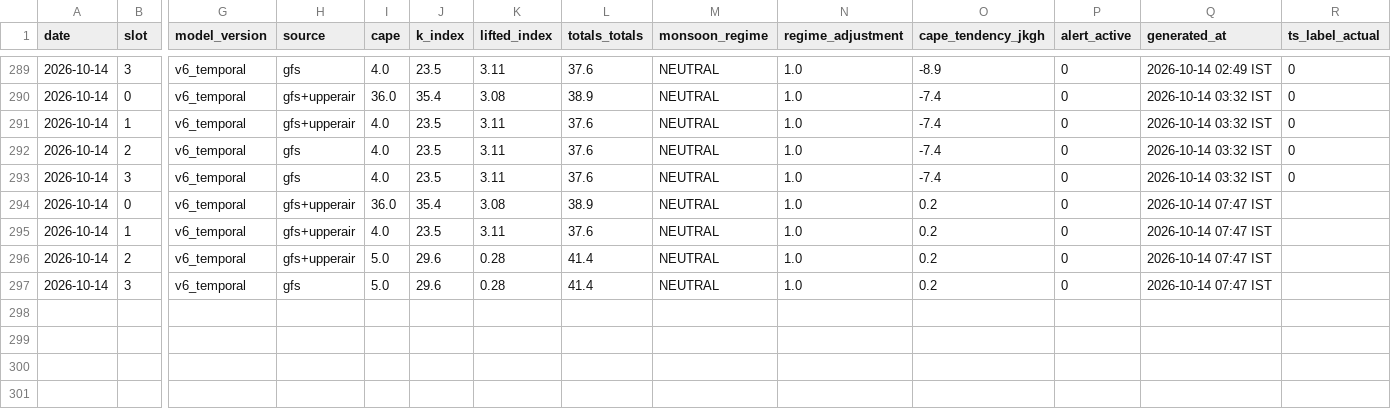
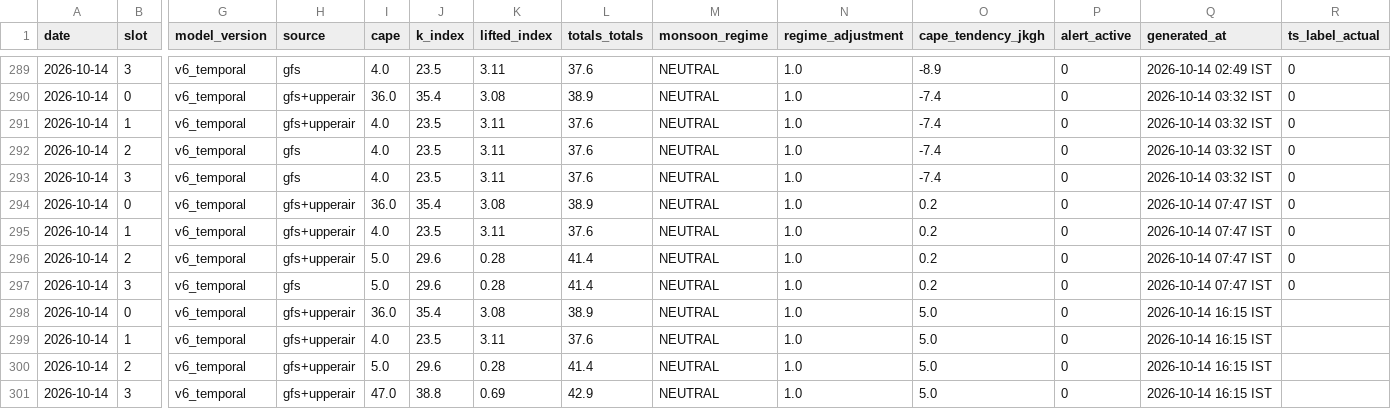
Before and after one commit to Aprameya05/SIH-Hyperlocal-Warning, a CSV file: data/forecast_log.csv, drawn as a sheet; only a part is shown, gaps mark what is left out; rows hold the shown columns only; the diff names each change by its address in the sheet, - before the commit and + after, or states it on an @@ line.

Commit message:
auto: forecast 2026-10-14 10:46 UTC

```diff
--- a/data/forecast_log.csv
+++ b/data/forecast_log.csv
-R294:R297 (ts_label_actual): (empty)
+R294:R297 (ts_label_actual): 0
+row 298: 2026-10-14 | 0 | v6_temporal | gfs+upperair | 36.0 | 35.4 | 3.08 | 38.9 | NEUTRAL | 1.0 | 5.0 | 0 | 2026-10-14 16:15 IST
+row 299: 2026-10-14 | 1 | v6_temporal | gfs+upperair | 4.0 | 23.5 | 3.11 | 37.6 | NEUTRAL | 1.0 | 5.0 | 0 | 2026-10-14 16:15 IST
+row 300: 2026-10-14 | 2 | v6_temporal | gfs+upperair | 5.0 | 29.6 | 0.28 | 41.4 | NEUTRAL | 1.0 | 5.0 | 0 | 2026-10-14 16:15 IST
+row 301: 2026-10-14 | 3 | v6_temporal | gfs+upperair | 47.0 | 38.8 | 0.69 | 42.9 | NEUTRAL | 1.0 | 5.0 | 0 | 2026-10-14 16:15 IST
```
Also changed, not shown: data/gfs_realtime_43295.csv, data/upperair_realtime_43295.csv, 8 other files.
